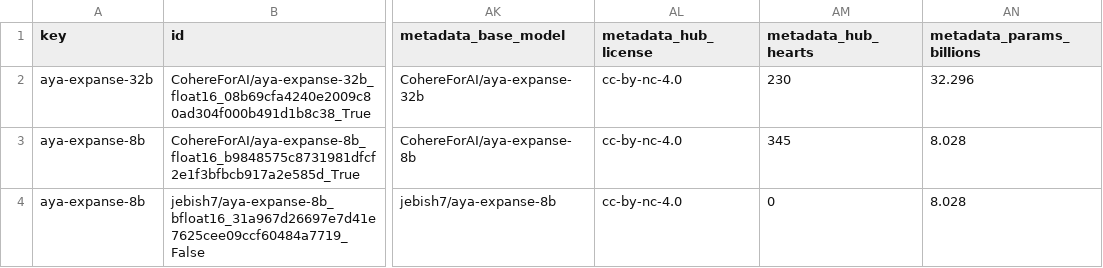
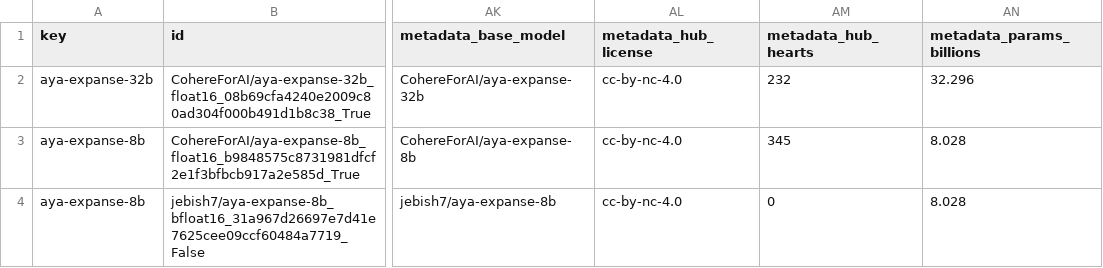
Before and after one commit to fboulnois/llm-leaderboard-csv, a CSV file: csv/merged.csv, drawn as a sheet; only a part is shown, gaps mark what is left out; the diff covers the shown part only; the diff names each change by its address in the sheet, - before the commit and + after, or states it on an @@ line.

```diff
--- a/csv/merged.csv
+++ b/csv/merged.csv
-AM2 (metadata_hub_hearts): 230
+AM2 (metadata_hub_hearts): 232
```
Also changed, not shown: 15 edited cells elsewhere in this file, 1 other file.
